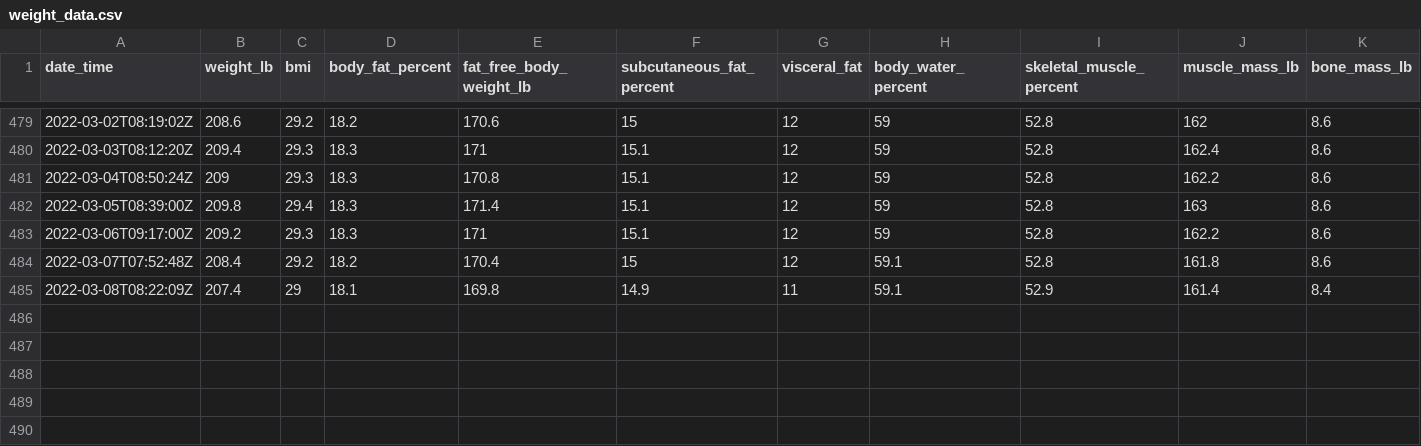
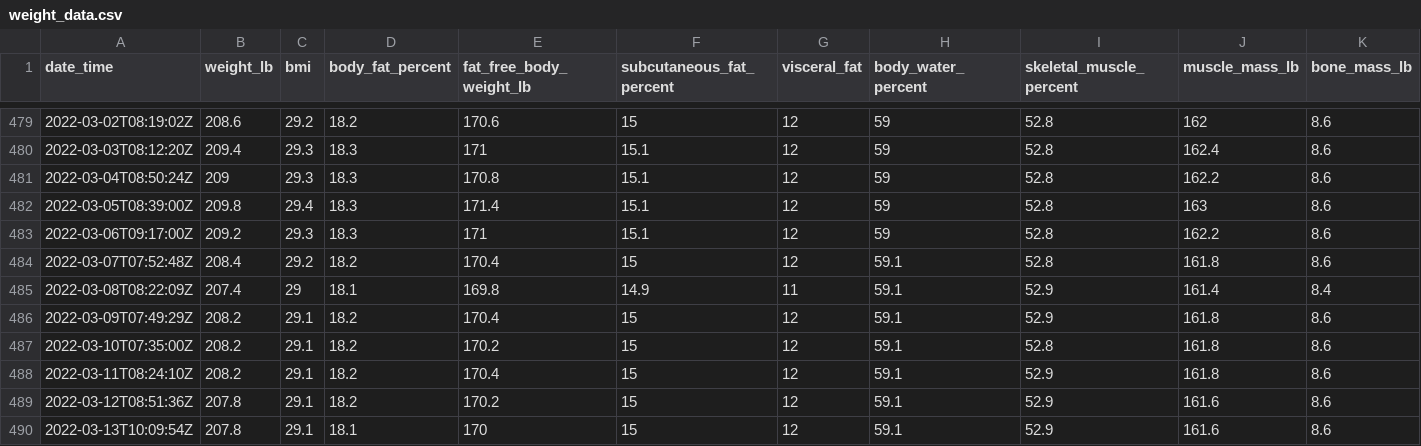
Before and after one commit to jeremybutt09/workout_data, a CSV file: data/weight_data.csv, drawn as a sheet; only a part is shown, gaps mark what is left out; rows hold the shown columns only; the diff names each change by its address in the sheet, - before the commit and + after, or states it on an @@ line.

Commit message:
new weights added

```diff
--- a/data/weight_data.csv
+++ b/data/weight_data.csv
+row 486: 2022-03-09T07:49:29Z | 208.2 | 29.1 | 18.2 | 170.4 | 15 | 12 | 59.1 | 52.9 | 161.8 | 8.6
+row 487: 2022-03-10T07:35:00Z | 208.2 | 29.1 | 18.2 | 170.2 | 15 | 12 | 59.1 | 52.8 | 161.8 | 8.6
+row 488: 2022-03-11T08:24:10Z | 208.2 | 29.1 | 18.2 | 170.4 | 15 | 12 | 59.1 | 52.9 | 161.8 | 8.6
+row 489: 2022-03-12T08:51:36Z | 207.8 | 29.1 | 18.2 | 170.2 | 15 | 12 | 59.1 | 52.9 | 161.6 | 8.6
+row 490: 2022-03-13T10:09:54Z | 207.8 | 29.1 | 18.1 | 170 | 15 | 12 | 59.1 | 52.9 | 161.6 | 8.6
```
